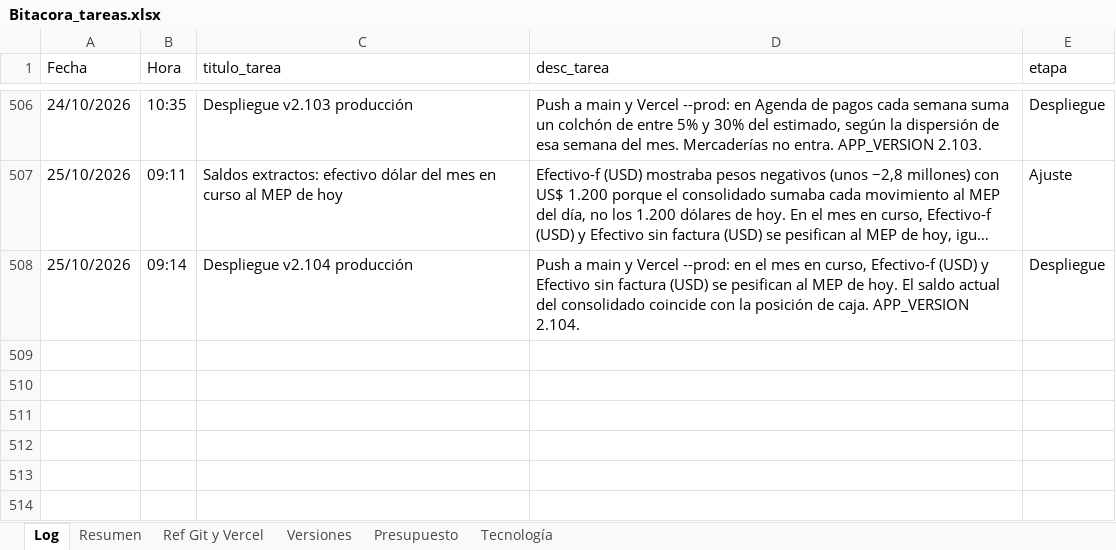
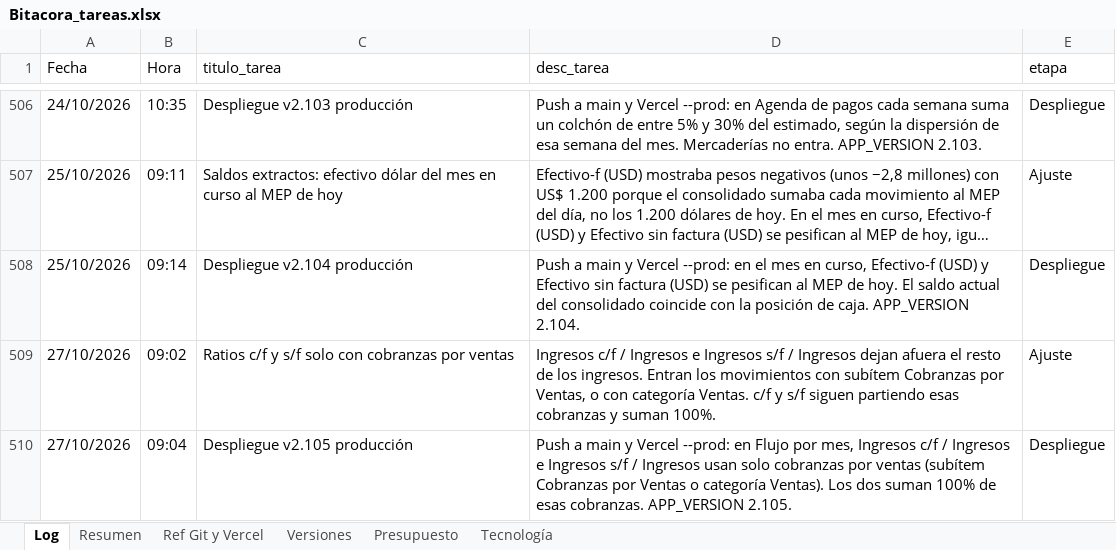
Before and after one commit to lucasbustosmartin-coder/fornitalia, an Excel workbook: Bitacora_tareas.xlsx, sheet Log, drawn as a sheet; only a part is shown, gaps mark what is left out; long unchanged cells end in …; values as stored, in another font and other column widths than the file's, no borders; the diff names each change by its address in the sheet, - before the commit and + after, or states it on an @@ line.

```diff
--- a/Bitacora_tareas.xlsx (sheet Log)
+++ b/Bitacora_tareas.xlsx (sheet Log)
+row 509: 27/10/2026 | 09:02 | Ratios c/f y s/f solo con cobranzas por ventas | Ingresos c/f / Ingresos e Ingresos s/f / Ingresos dejan afuera el resto de los ingresos. Entran los movimientos con subítem Cobranzas por Ventas, o con categoría Ventas. c/f y s/f siguen partiendo esas cobranzas y suman 100%. | Ajuste
+row 510: 27/10/2026 | 09:04 | Despliegue v2.105 producción | Push a main y Vercel --prod: en Flujo por mes, Ingresos c/f / Ingresos e Ingresos s/f / Ingresos usan solo cobranzas por ventas (subítem Cobranzas por Ventas o categoría Ventas). Los dos suman 100% de esas cobranzas. APP_VERSION 2.105. | Despliegue
```
Also changed, not shown: sheet Versiones, sheet Resumen, 6 other files.
